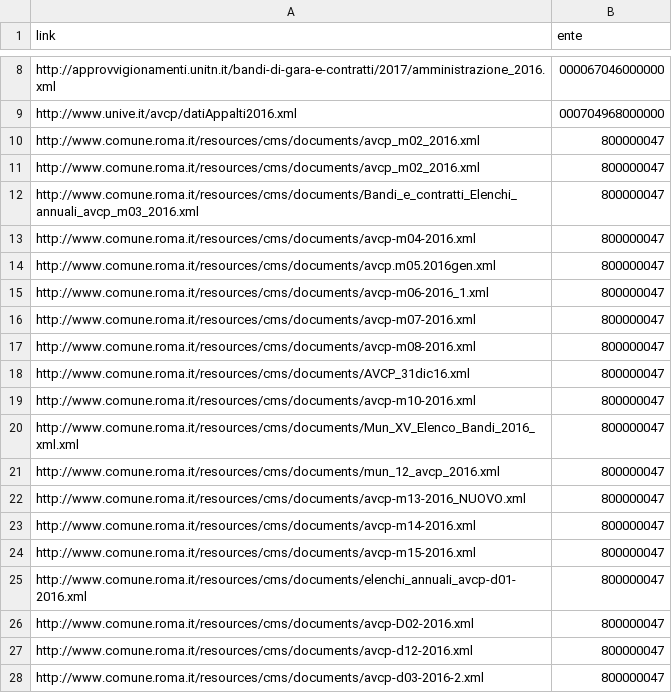
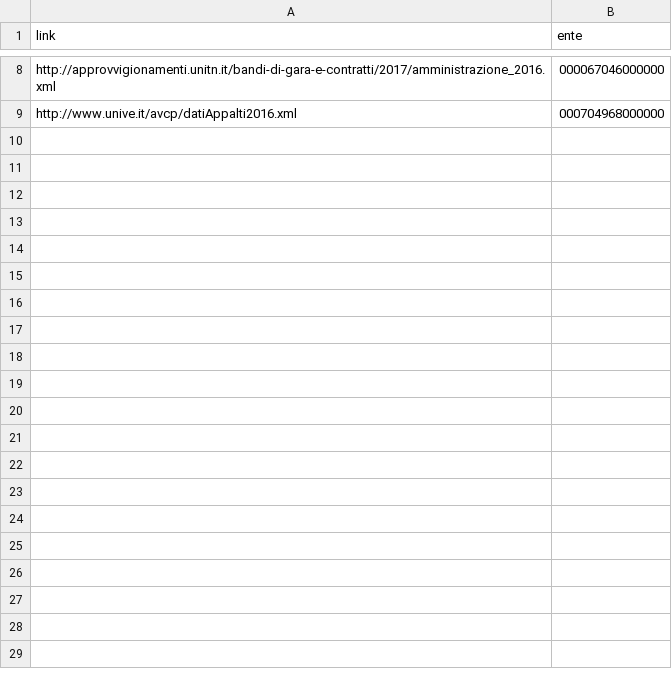
Before and after one commit to alvisespano/Datadroid, a CSV file: lib/src/main/res/raw/tenders.csv, drawn as a sheet; only a part is shown, gaps mark what is left out; the diff covers the shown part only; the diff names each change by its address in the sheet, - before the commit and + after, or states it on an @@ line.

Commit message:
Fix error in upgrade, update, data-insertion

```diff
--- a/lib/src/main/res/raw/tenders.csv
+++ b/lib/src/main/res/raw/tenders.csv
-row 10: http://www.comune.roma.it/resources/cms/documents/avcp_m02_2016.xml | 800000047
-row 11: http://www.comune.roma.it/resources/cms/documents/avcp_m02_2016.xml | 800000047
-row 12: http://www.comune.roma.it/resources/cms/documents/Bandi_e_contratti_Elenchi_annuali_avcp_m03_2016.xml | 800000047
-row 13: http://www.comune.roma.it/resources/cms/documents/avcp-m04-2016.xml | 800000047
-row 14: http://www.comune.roma.it/resources/cms/documents/avcp.m05.2016gen.xml | 800000047
-row 15: http://www.comune.roma.it/resources/cms/documents/avcp-m06-2016_1.xml | 800000047
-row 16: http://www.comune.roma.it/resources/cms/documents/avcp-m07-2016.xml | 800000047
-row 17: http://www.comune.roma.it/resources/cms/documents/avcp-m08-2016.xml | 800000047
-row 18: http://www.comune.roma.it/resources/cms/documents/AVCP_31dic16.xml | 800000047
-row 19: http://www.comune.roma.it/resources/cms/documents/avcp-m10-2016.xml | 800000047
-row 20: http://www.comune.roma.it/resources/cms/documents/Mun_XV_Elenco_Bandi_2016_xml.xml | 800000047
-row 21: http://www.comune.roma.it/resources/cms/documents/mun_12_avcp_2016.xml | 800000047
-row 22: http://www.comune.roma.it/resources/cms/documents/avcp-m13-2016_NUOVO.xml | 800000047
-row 23: http://www.comune.roma.it/resources/cms/documents/avcp-m14-2016.xml | 800000047
-row 24: http://www.comune.roma.it/resources/cms/documents/avcp-m15-2016.xml | 800000047
-row 25: http://www.comune.roma.it/resources/cms/documents/elenchi_annuali_avcp-d01-2016.xml | 800000047
-row 26: http://www.comune.roma.it/resources/cms/documents/avcp-D02-2016.xml | 800000047
-row 27: http://www.comune.roma.it/resources/cms/documents/avcp-d12-2016.xml | 800000047
-row 28: http://www.comune.roma.it/resources/cms/documents/avcp-d03-2016-2.xml | 800000047
```
Also changed, not shown: 24 removed rows elsewhere in this file, 5 other files.
